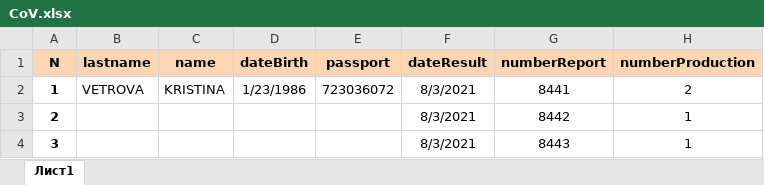
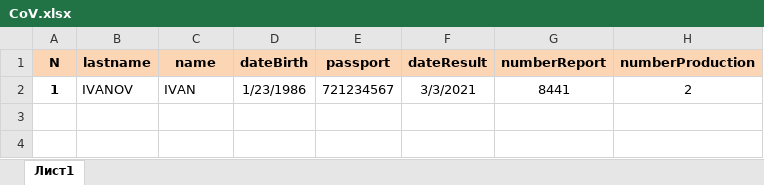
Before and after one commit to AidarMusin/Laboratory, an Excel workbook: CoV.xlsx, sheet Лист1, drawn as a sheet; values as stored, in another font and other column widths than the file's, no borders; the diff names each change by its address in the sheet, - before the commit and + after, or states it on an @@ line.

```diff
--- a/CoV.xlsx (sheet Лист1)
+++ b/CoV.xlsx (sheet Лист1)
-B2 (lastname): VETROVA
+B2 (lastname): IVANOV
-C2 (name): KRISTINA
+C2 (name): IVAN
-E2 (passport): 723036072
+E2 (passport): 721234567
-F2 (dateResult): 8/3/2021
+F2 (dateResult): 3/3/2021
-row 3: 2 |  |  |  |  | 8/3/2021 | 8442 | 1
-row 4: 3 |  |  |  |  | 8/3/2021 | 8443 | 1
```
Also changed, not shown: 2 other files.
